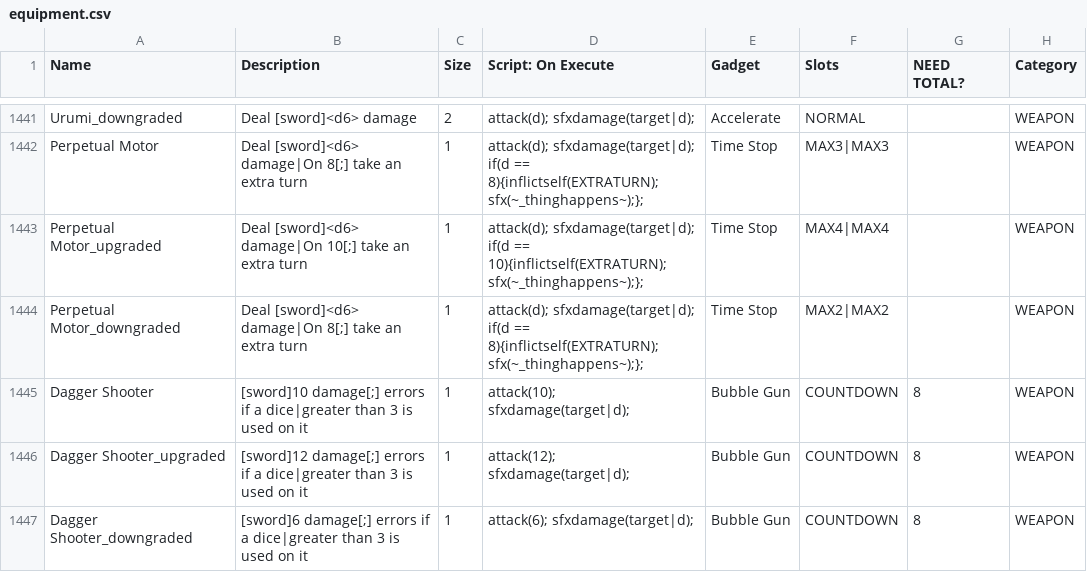
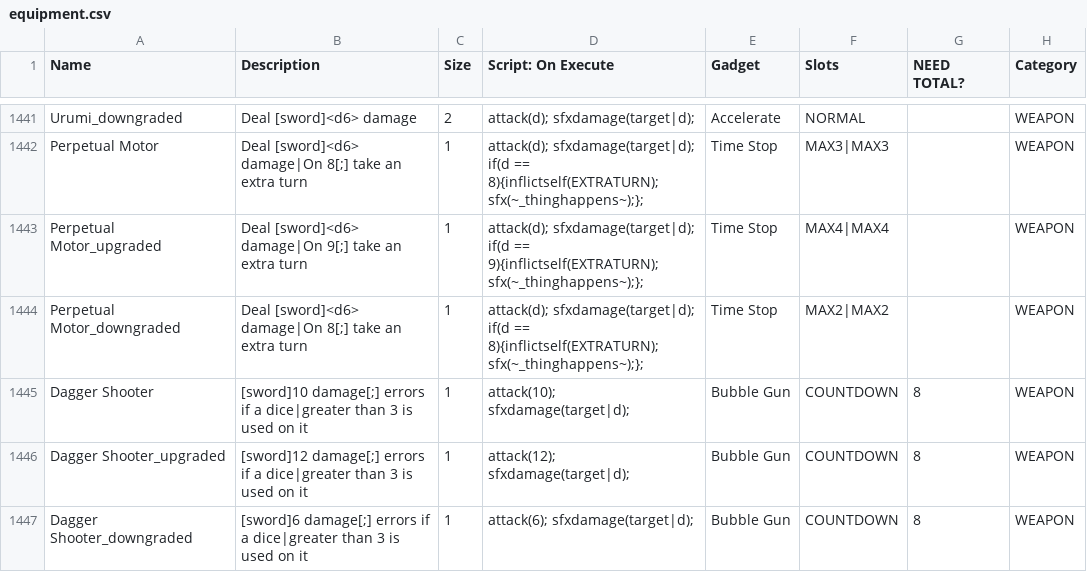
Before and after one commit to JuniorUdale/MoreFluff, a CSV file: _append/data/text/equipment.csv, drawn as a sheet; only a part is shown, gaps mark what is left out; the diff names each change by its address in the sheet, - before the commit and + after, or states it on an @@ line.

```diff
--- a/_append/data/text/equipment.csv
+++ b/_append/data/text/equipment.csv
-B1443 (Description): …[sword]<d6> damage|On 10[;] take an…
+B1443 (Description): …[sword]<d6> damage|On 9[;] take an…
-D1443 (Script: On Execute): …if(d == 10){inflictself(EXTRATURN); sfx(~_thinghappens~);};
+D1443 (Script: On Execute): …if(d == 9){inflictself(EXTRATURN); sfx(~_thinghappens~);};
```
Also changed, not shown: 1 other file.
